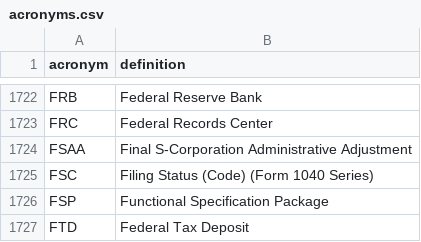
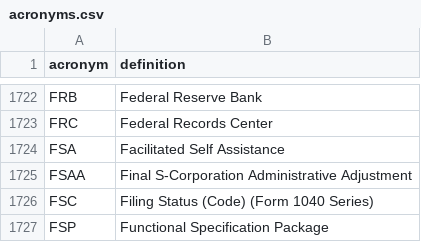
Before and after one commit to usds/irs-acronyms, a CSV file: acronyms.csv, drawn as a sheet; only a part is shown, gaps mark what is left out; the shorter side is filled out with more unchanged rows.

Commit message:
chrisgiven's definition of FSA

```diff
--- a/acronyms.csv
+++ b/acronyms.csv
@@ -1723,2 +1723,3 @@ FRB,Federal Reserve Bank
 FRC,Federal Records Center
+FSA,Facilitated Self Assistance
 FSAA,Final S-Corporation Administrative Adjustment
```
